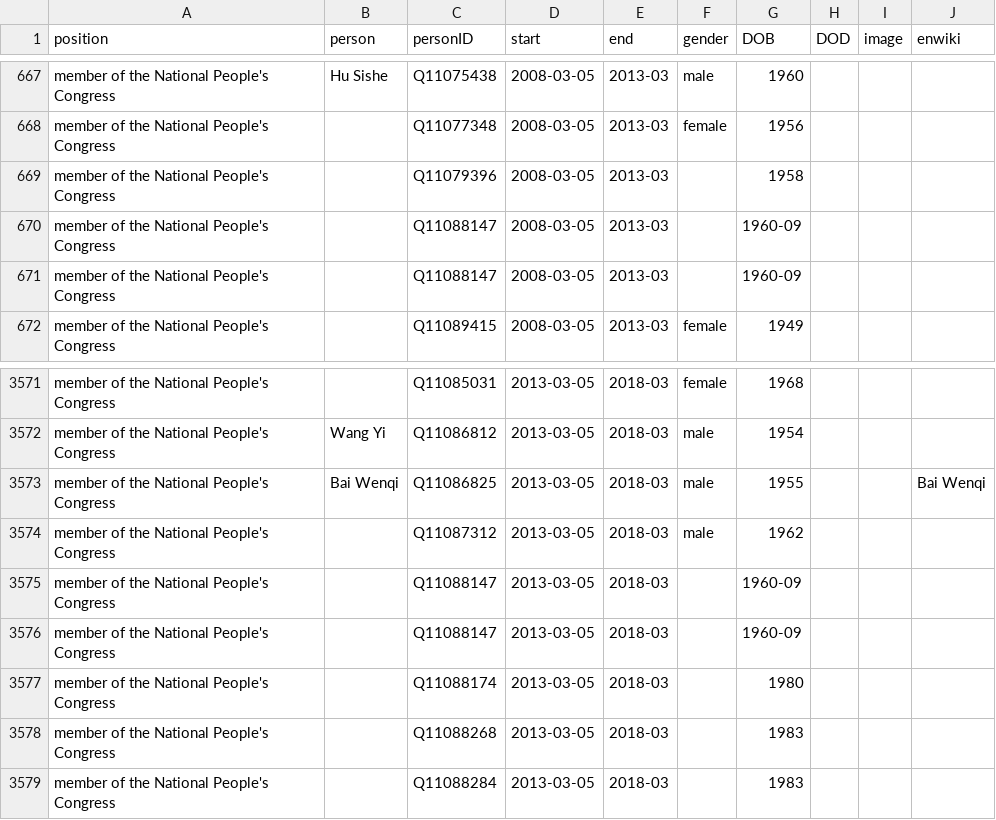
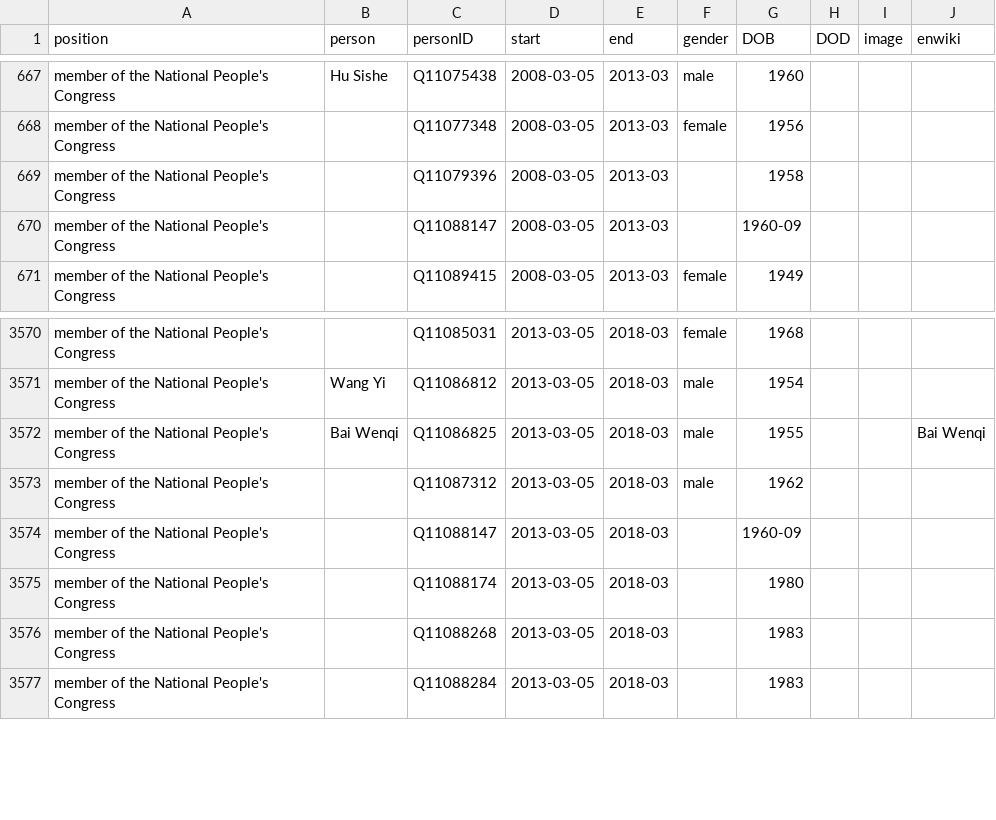
Before and after one commit to every-politician-scrapers/china-ministers, a CSV file: html/legislators.csv, drawn as a sheet; only a part is shown, gaps mark what is left out; the diff names each change by its address in the sheet, - before the commit and + after, or states it on an @@ line.

Commit message:
PCB update

```diff
--- a/html/legislators.csv
+++ b/html/legislators.csv
-row 671: member of the National People's Congress |  | Q11088147 | 2008-03-05 | 2013-03 |  | 1960-09
-row 3575: member of the National People's Congress |  | Q11088147 | 2013-03-05 | 2018-03 |  | 1960-09
```
